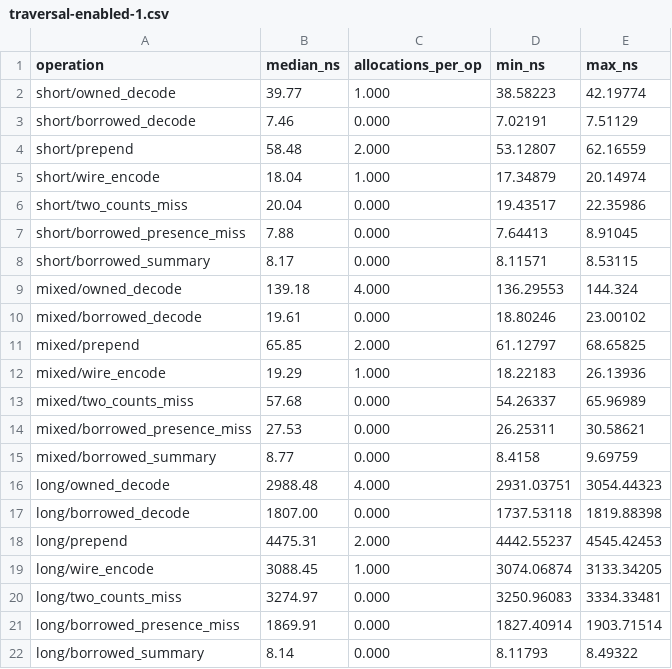
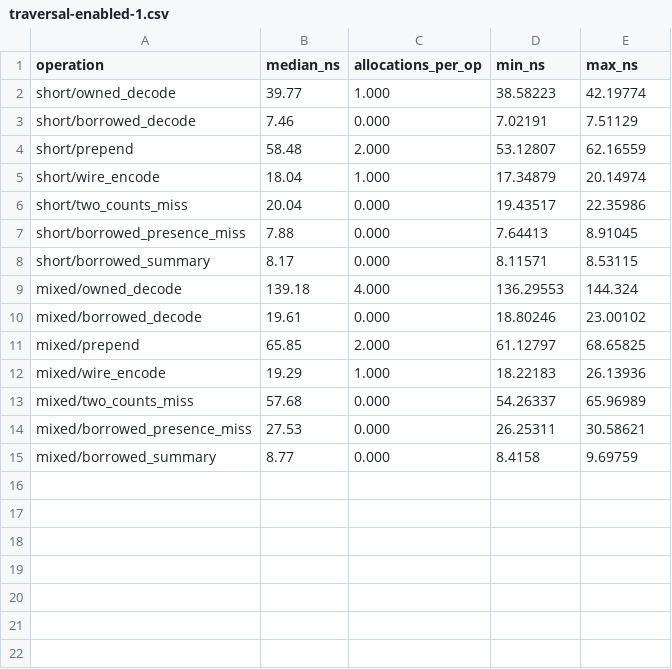
Before and after one commit to jbemmel/rustybgp, a CSV file: docs/benchmarks/packed-as-path/traversal-enabled-1.csv, drawn as a sheet; the diff names each change by its address in the sheet, - before the commit and + after, or states it on an @@ line.

```diff
--- a/docs/benchmarks/packed-as-path/traversal-enabled-1.csv
+++ b/docs/benchmarks/packed-as-path/traversal-enabled-1.csv
-row 16: long/owned_decode | 2988.48 | 4.000 | 2931.03751 | 3054.44323
-row 17: long/borrowed_decode | 1807.00 | 0.000 | 1737.53118 | 1819.88398
-row 18: long/prepend | 4475.31 | 2.000 | 4442.55237 | 4545.42453
-row 19: long/wire_encode | 3088.45 | 1.000 | 3074.06874 | 3133.34205
-row 20: long/two_counts_miss | 3274.97 | 0.000 | 3250.96083 | 3334.33481
-row 21: long/borrowed_presence_miss | 1869.91 | 0.000 | 1827.40914 | 1903.71514
-row 22: long/borrowed_summary | 8.14 | 0.000 | 8.11793 | 8.49322
```
Also changed, not shown: docs/benchmarks/as-path/traversal.csv, docs/benchmarks/packed-as-path/traversal-default.csv, 14 other files.
